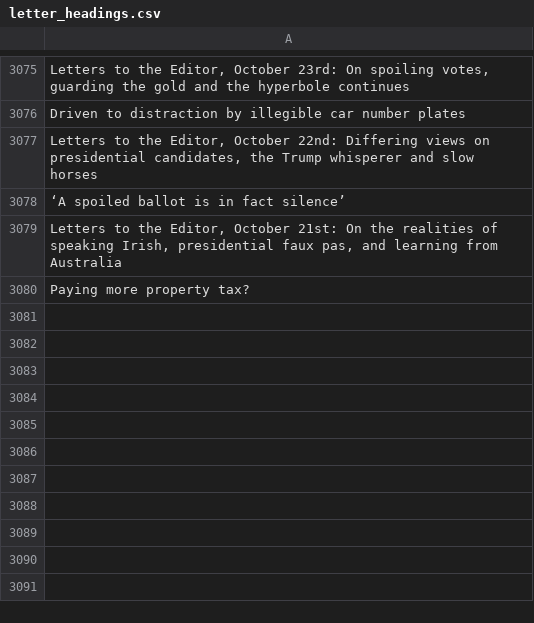
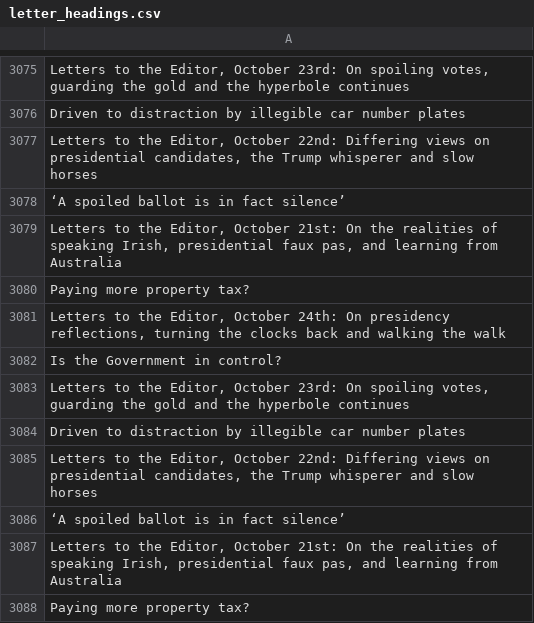
Before and after one commit to aodhanlutetiae/odds_scrape, a CSV file: letter_headings.csv, drawn as a sheet; only a part is shown, gaps mark what is left out; the diff names each change by its address in the sheet, - before the commit and + after, or states it on an @@ line.

```diff
--- a/letter_headings.csv
+++ b/letter_headings.csv
+row 3081: Letters to the Editor, October 24th: On presidency reflections, turning the clocks back and walking the walk
+row 3082: Is the Government in control?
+row 3083: Letters to the Editor, October 23rd: On spoiling votes, guarding the gold and the hyperbole continues
+row 3084: Driven to distraction by illegible car number plates
+row 3085: Letters to the Editor, October 22nd: Differing views on presidential candidates, the Trump whisperer and slow horses
+row 3086: ‘A spoiled ballot is in fact silence’
+row 3087: Letters to the Editor, October 21st: On the realities of speaking Irish, presidential faux pas, and learning from Australia
+row 3088: Paying more property tax?
```
